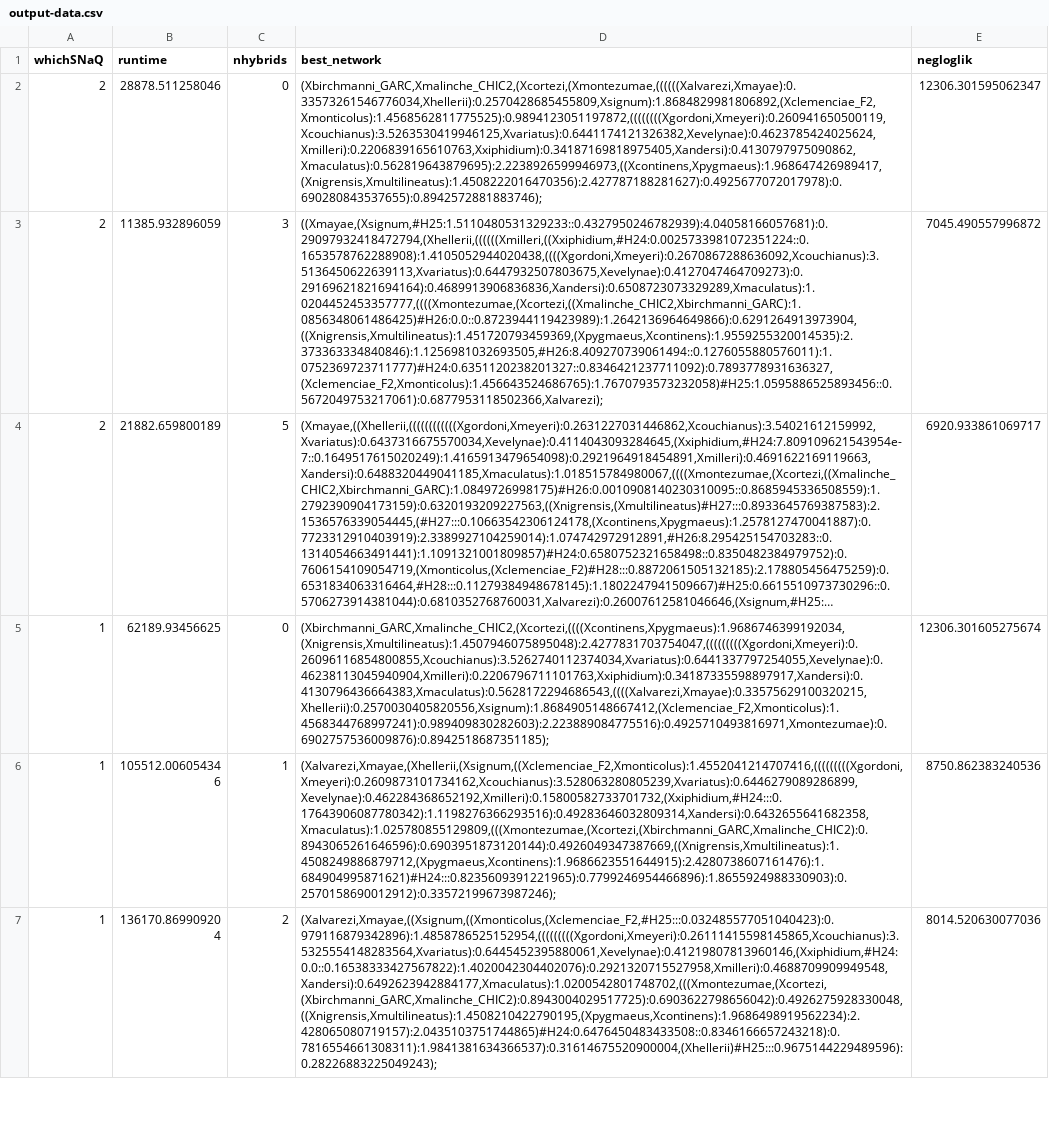
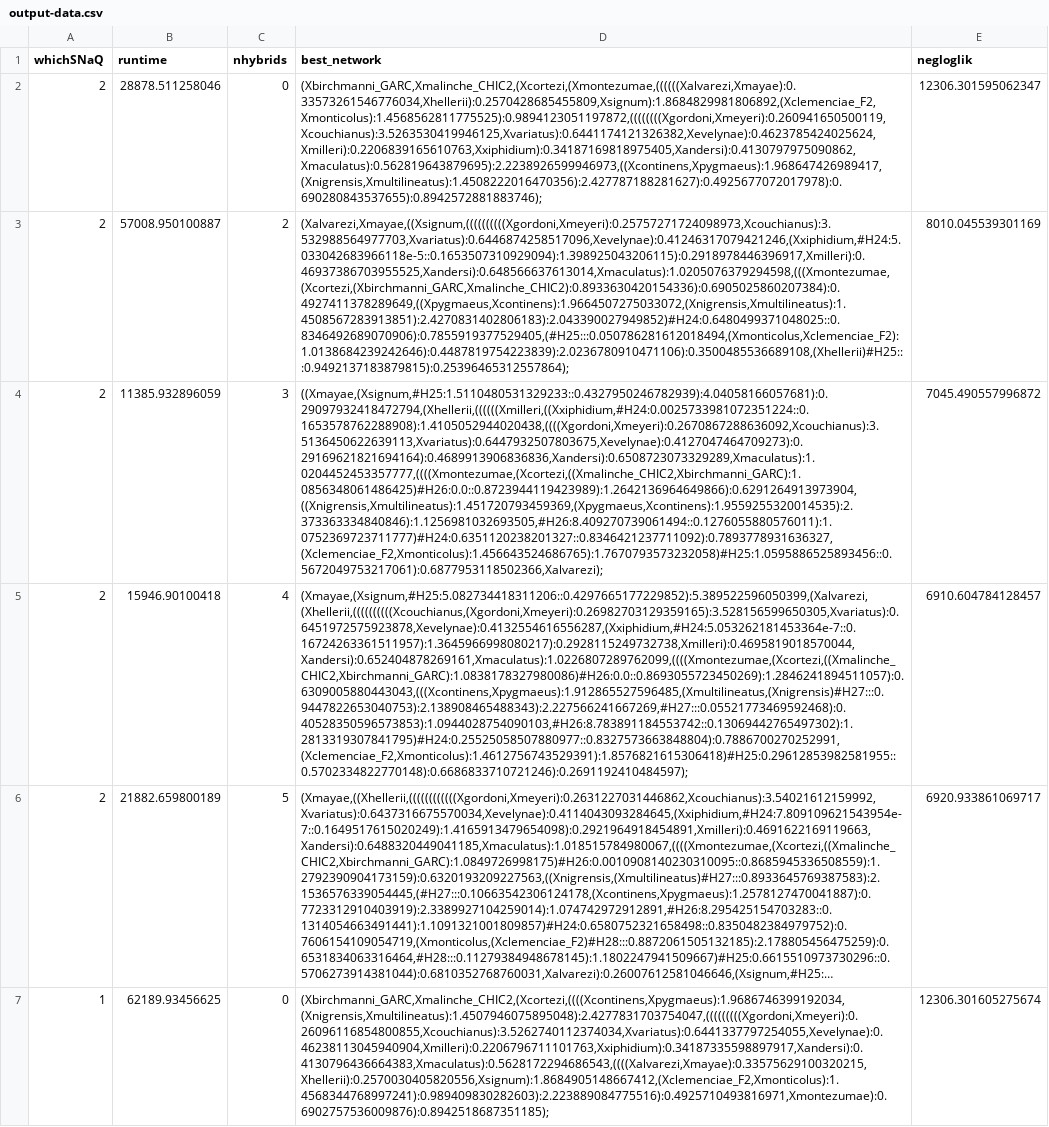
Before and after one commit to NathanKolbow/snaq1.1simulations, a CSV file: empirical-cui/output-data.csv, drawn as a sheet; only a part is shown; the shorter side is filled out with more unchanged rows; long unchanged cells end in …; the diff names each change by its address in the sheet, - before the commit and + after, or states it on an @@ line.

```diff
--- a/empirical-cui/output-data.csv
+++ b/empirical-cui/output-data.csv
+row 3: 2 | 57008.950100887 | 2 | (Xalvarezi,Xmayae,((Xsignum,((((((((((Xgordoni,Xmeyeri):0.25757271724098973,Xcouchianus):3.532988564977703,Xvariatus):0.6446874258517096,Xevelynae):0.41246317079421246,(Xxiphidium,#H24:5.033042683966118e-5::0.1653507310929094):1.398925043206115):0.2918978446396917,Xmilleri):0.46937386703955525,Xandersi):0.648566637613014,Xmaculatus):1.0205076379294598,(((Xmontezumae,(Xcortezi,(Xbirchmanni_GARC,Xmalinche_CHIC2):0.8933630420154336):0.6905025860207384):0.4927411378289649,((Xpygmaeus,Xcontinens):1.9664507275033072,(Xnigrensis,Xmultilineatus):1.4508567283913851):2.4270831402806183):2.043390027949852)#H24:0.6480499371048025::0.8346492689070906):0.7855919377529405,(#H25:::0.050786281612018494,(Xmonticolus,Xclemenciae_F2):1.0138684239242646):0.4487819754223839):2.0236780910471106):0.3500485536689108,(Xhellerii)#H25:::0.9492137183879815):0.25396465312557864); | 8010.045539301169
+row 5: 2 | 15946.90100418 | 4 | (Xmayae,(Xsignum,#H25:5.082734418311206::0.4297665177229852):5.389522596050399,(Xalvarezi,(Xhellerii,((((((((((Xcouchianus,(Xgordoni,Xmeyeri):0.26982703129359165):3.528156599650305,Xvariatus):0.6451972575923878,Xevelynae):0.4132554616556287,(Xxiphidium,#H24:5.053262181453364e-7::0.16724263361511957):1.3645966998080217):0.2928115249732738,Xmilleri):0.4695819018570044,Xandersi):0.652404878269161,Xmaculatus):1.0226807289762099,((((Xmontezumae,(Xcortezi,((Xmalinche_CHIC2,Xbirchmanni_GARC):1.0838178327980086)#H26:0.0::0.8693055723450269):1.2846241894511057):0.6309005880443043,(((Xcontinens,Xpygmaeus):1.912865527596485,(Xmultilineatus,(Xnigrensis)#H27:::0.9447822653040753):2.138908465488343):2.227566241667269,#H27:::0.05521773469592468):0.40528350596573853):1.0944028754090103,#H26:8.783891184553742::0.13069442765497302):1.2813319307841795)#H24:0.25525058507880977::0.8327573663848804):0.7886700270252991,(Xclemenciae_F2,Xmonticolus):1.4612756743529391):1.8576821615306418)#H25:0.29612853982581955::0.5702334822770148):0.6686833710721246):0.2691192410484597); | 6910.604784128457
```
Also changed, not shown: 3 other files.
